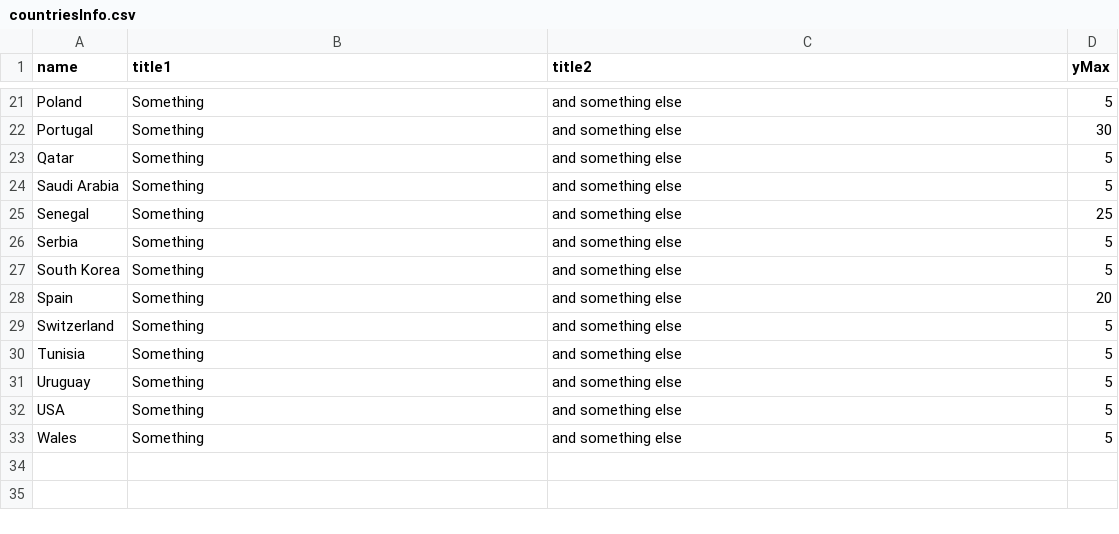
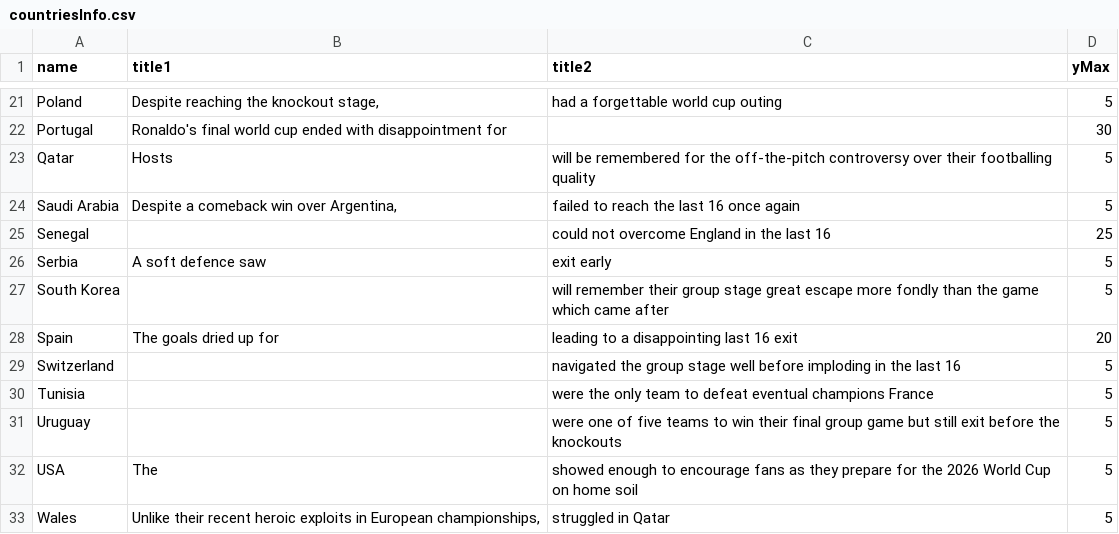
Before and after one commit to ajhillman-ddj/003-world_cup_odds, a CSV file: countriesInfo.csv, drawn as a sheet; only a part is shown, gaps mark what is left out; the diff covers the shown part only; the diff names each change by its address in the sheet, - before the commit and + after, or states it on an @@ line.

```diff
--- a/countriesInfo.csv
+++ b/countriesInfo.csv
-B21 (title1): Something
+B21 (title1): Despite reaching the knockout stage,
-C21 (title2): and something else
+C21 (title2): had a forgettable world cup outing
-B22 (title1): Something
+B22 (title1): Ronaldo's final world cup ended with disappointment for
-C22 (title2): and something else
+C22 (title2): (empty)
-B23 (title1): Something
+B23 (title1): Hosts
-C23 (title2): and something else
+C23 (title2): will be remembered for the off-the-pitch controversy over their footballing quality
-B24 (title1): Something
+B24 (title1): Despite a comeback win over Argentina,
-C24 (title2): and something else
+C24 (title2): failed to reach the last 16 once again
-B25 (title1): Something
+B25 (title1): (empty)
-C25 (title2): and something else
+C25 (title2): could not overcome England in the last 16
-B26 (title1): Something
+B26 (title1): A soft defence saw
-C26 (title2): and something else
+C26 (title2): exit early
-B27 (title1): Something
+B27 (title1): (empty)
-C27 (title2): and something else
+C27 (title2): will remember their group stage great escape more fondly than the game which came after
-B28 (title1): Something
+B28 (title1): The goals dried up for
-C28 (title2): and something else
+C28 (title2): leading to a disappointing last 16 exit
-B29:B31 (title1): Something
+B29:B31 (title1): (empty)
-C29 (title2): and something else
+C29 (title2): navigated the group stage well before imploding in the last 16
-C30 (title2): and something else
+C30 (title2): were the only team to defeat eventual champions France
-C31 (title2): and something else
+C31 (title2): were one of five teams to win their final group game but still exit before the knockouts
-B32 (title1): Something
+B32 (title1): The
-C32 (title2): and something else
+C32 (title2): showed enough to encourage fans as they prepare for the 2026 World Cup on home soil
-B33 (title1): Something
+B33 (title1): Unlike their recent heroic exploits in European championships,
-C33 (title2): and something else
+C33 (title2): struggled in Qatar
```
Also changed, not shown: 38 edited cells elsewhere in this file.
